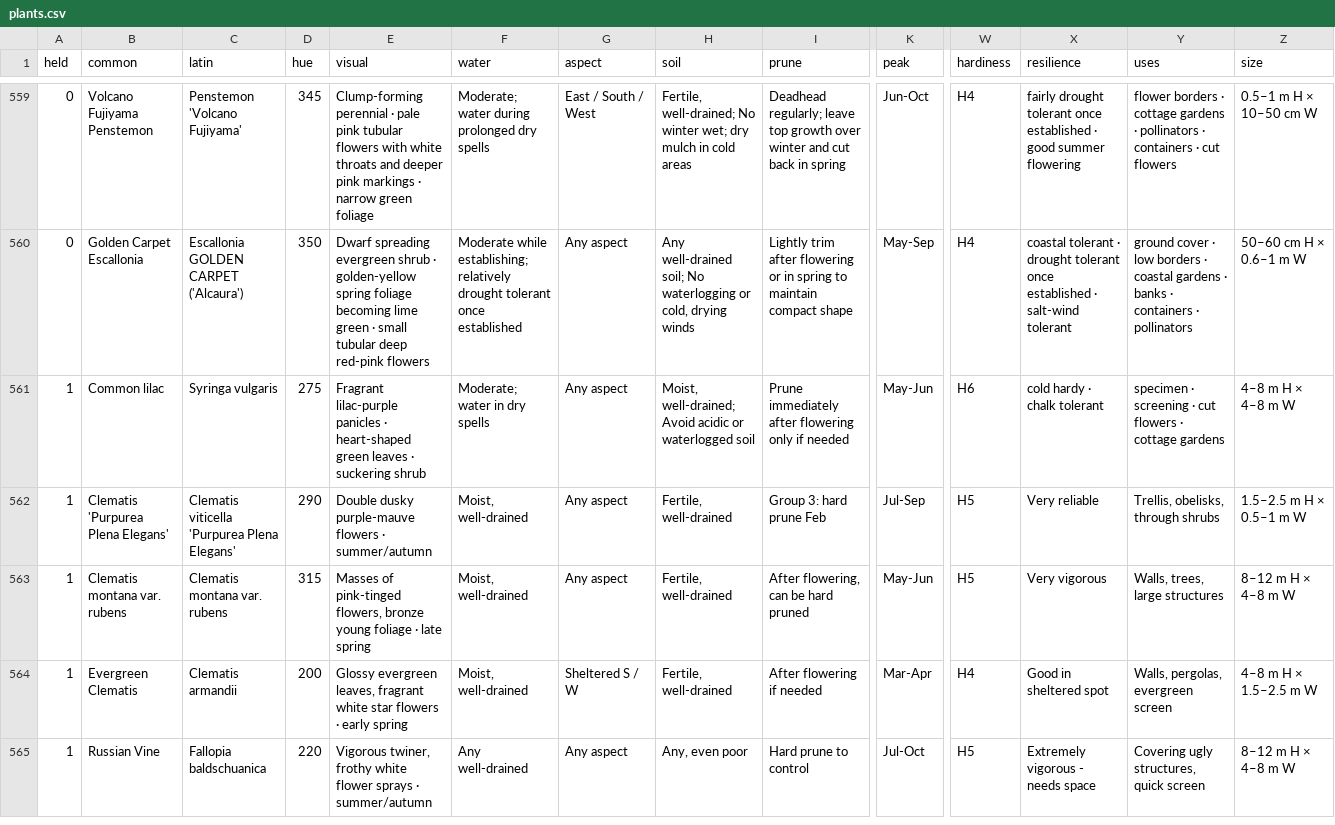
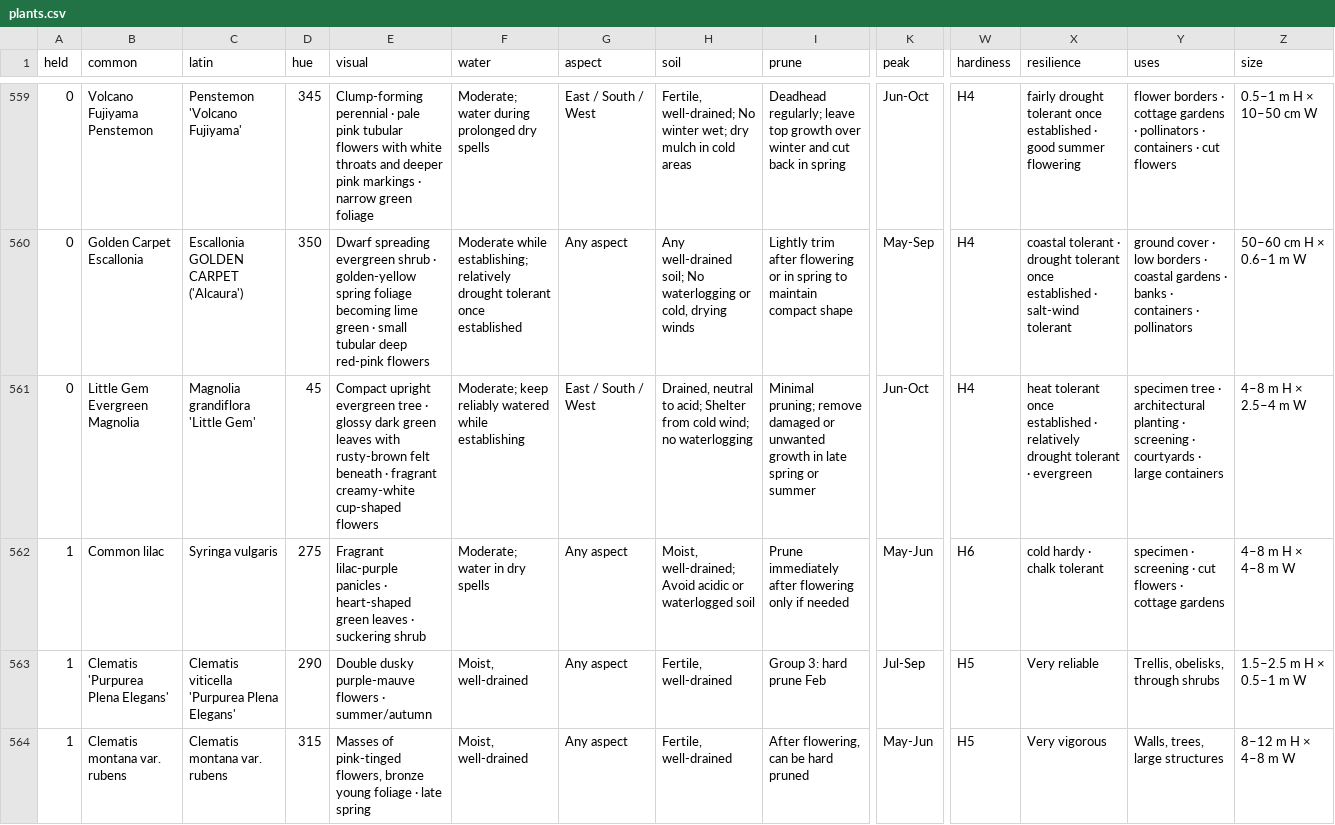
Before and after one commit to plantcards-app/Timber, a CSV file: plants.csv, drawn as a sheet; only a part is shown, gaps mark what is left out; the shorter side is filled out with more unchanged rows; rows hold the shown columns only; the diff names each change by its address in the sheet, - before the commit and + after, or states it on an @@ line.

```diff
--- a/plants.csv
+++ b/plants.csv
+row 561: 0 | Little Gem Evergreen Magnolia | Magnolia grandiflora 'Little Gem' | 45 | Compact upright evergreen tree · glossy dark green leaves with rusty-brown felt beneath · fragrant creamy-white cup-shaped flowers | Moderate; keep reliably watered while establishing | East / South / West | Drained, neutral to acid; Shelter from cold wind; no waterlogging | Minimal pruning; remove damaged or unwanted growth in late spring or summer | Jun-Oct | H4 | heat tolerant once established · relatively drought tolerant · evergreen | specimen tree · architectural planting · screening · courtyards · large containers | 4–8 m H × 2.5–4 m W
```
Also changed, not shown: 11 other files.
